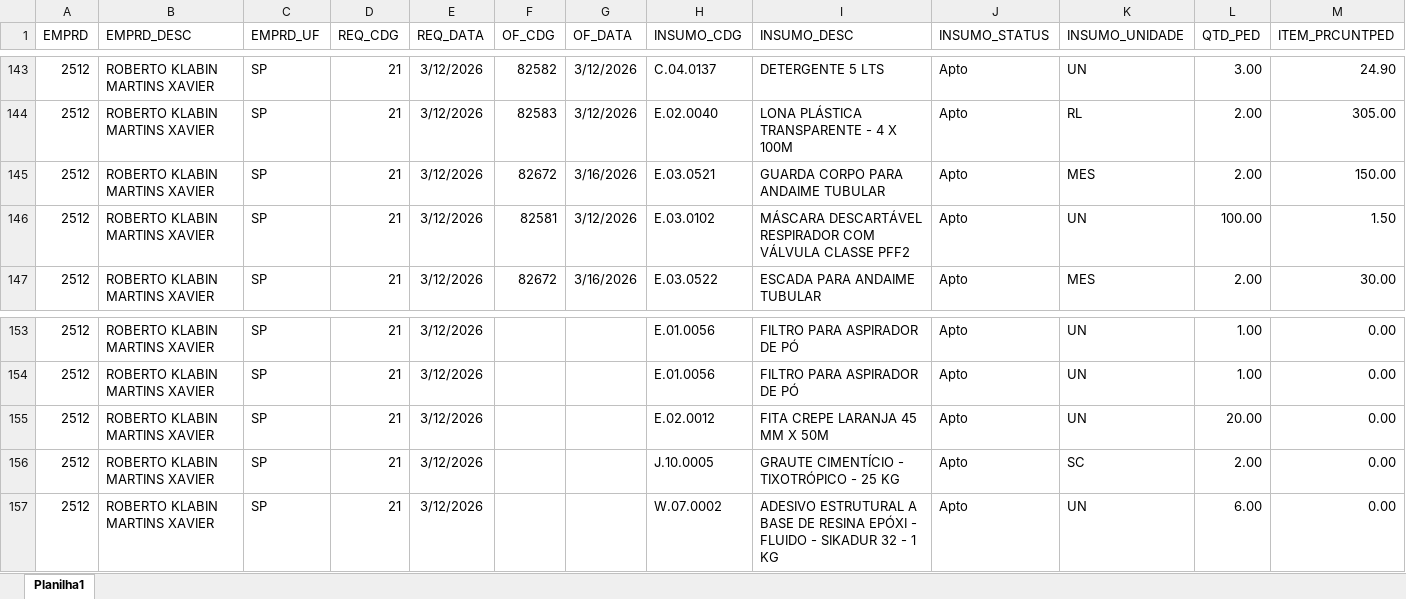
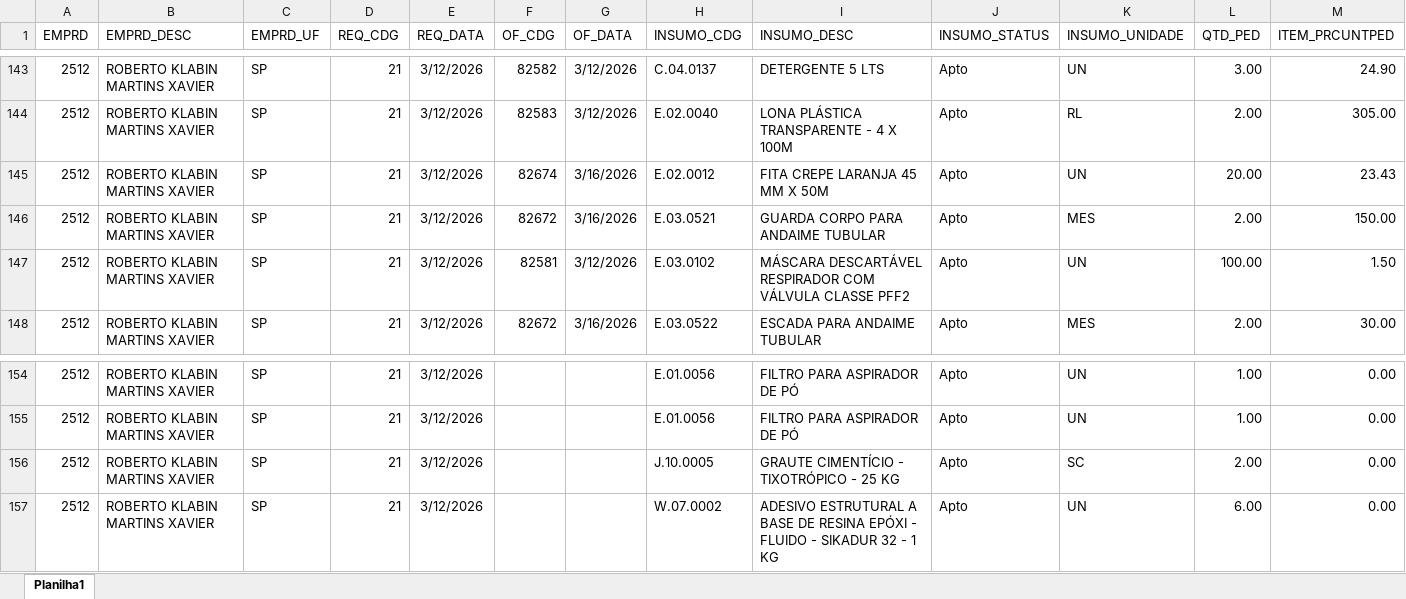
Before and after one commit to Mgiglio98/acompanhamento-requisicoes, an Excel workbook: AcompReq.xlsx, sheet Planilha1, drawn as a sheet; only a part is shown, gaps mark what is left out; values as stored, in another font and other column widths than the file's, no borders; removed rows and columns are numbered as before the commit, all else as after; rows hold the shown columns only; the diff names each change by its address in the sheet, - before the commit and + after, or states it on an @@ line.

```diff
--- a/AcompReq.xlsx (sheet Planilha1)
+++ b/AcompReq.xlsx (sheet Planilha1)
+row 145: 2512 | ROBERTO KLABIN MARTINS XAVIER | SP | 21 | 3/12/2026 | 82674 | 3/16/2026 | E.02.0012 | FITA CREPE LARANJA 45 MM X 50M | Apto | UN | 20.00 | 23.43
-row 155: 2512 | ROBERTO KLABIN MARTINS XAVIER | SP | 21 | 3/12/2026 |  |  | E.02.0012 | FITA CREPE LARANJA 45 MM X 50M | Apto | UN | 20.00 | 0.00
```
Also changed, not shown: Relat_OF.xlsx.
